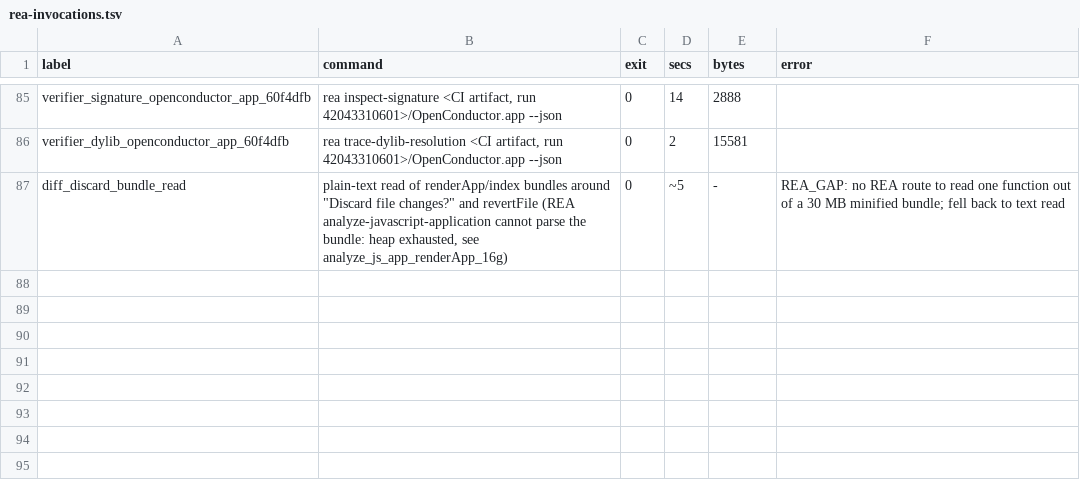
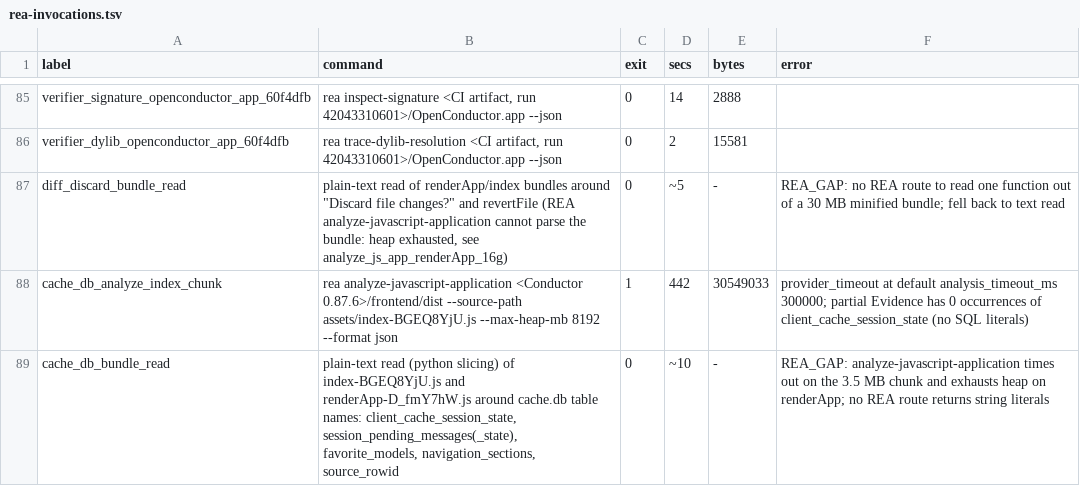
Before and after one commit to reason-machines/openconductor, a TSV file: evidence/rea/rea-invocations.tsv, drawn as a sheet; only a part is shown, gaps mark what is left out; the diff names each change by its address in the sheet, - before the commit and + after, or states it on an @@ line.

```diff
--- a/evidence/rea/rea-invocations.tsv
+++ b/evidence/rea/rea-invocations.tsv
+row 88: cache_db_analyze_index_chunk | rea analyze-javascript-application <Conductor 0.87.6>/frontend/dist --source-path assets/index-BGEQ8YjU.js --max-heap-mb 8192 --format json | 1 | 442 | 30549033 | provider_timeout at default analysis_timeout_ms 300000; partial Evidence has 0 occurrences of client_cache_session_state (no SQL literals)
+row 89: cache_db_bundle_read | plain-text read (python slicing) of index-BGEQ8YjU.js and renderApp-D_fmY7hW.js around cache.db table names: client_cache_session_state, session_pending_messages(_state), favorite_models, navigation_sections, source_rowid | 0 | ~10 | - | REA_GAP: analyze-javascript-application times out on the 3.5 MB chunk and exhausts heap on renderApp; no REA route returns string literals
```
Also changed, not shown: 13 other files.
